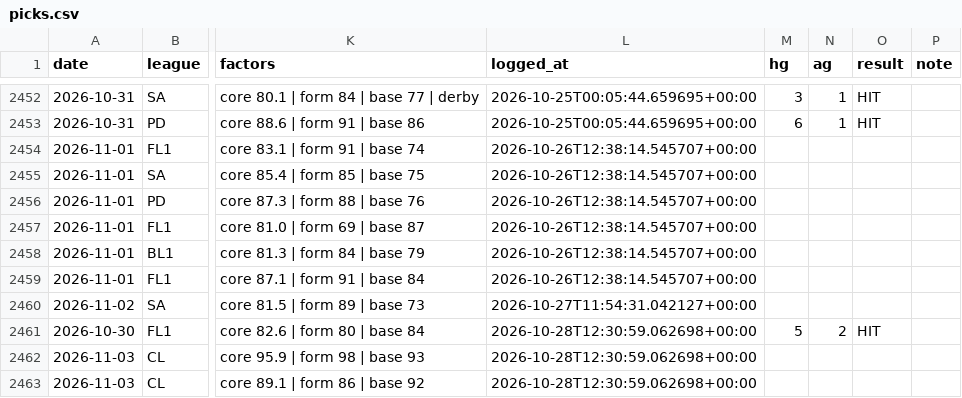
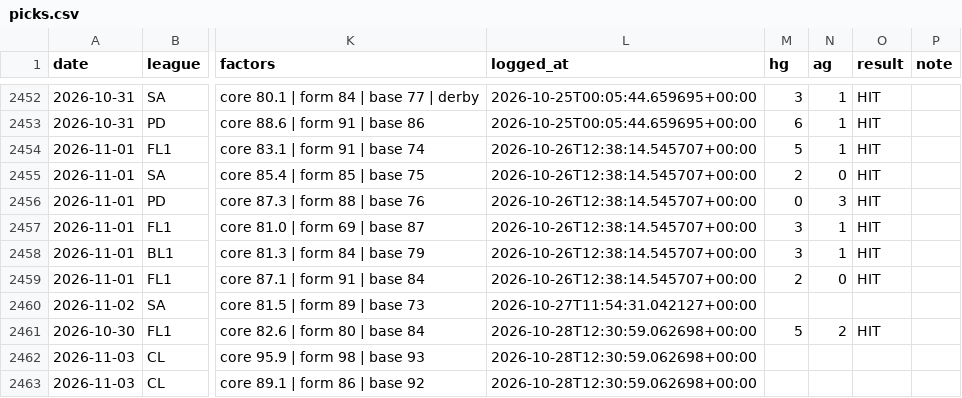
Before and after one commit to AgainBuilds/BARBADOX-MODEL, a CSV file: picks.csv, drawn as a sheet; only a part is shown, gaps mark what is left out; the diff names each change by its address in the sheet, - before the commit and + after, or states it on an @@ line.

```diff
--- a/picks.csv
+++ b/picks.csv
-M2454 (hg): (empty)
+M2454 (hg): 5
-N2454 (ag): (empty)
+N2454 (ag): 1
-O2454:O2459 (result): (empty)
+O2454:O2459 (result): HIT
-M2455 (hg): (empty)
+M2455 (hg): 2
-N2455 (ag): (empty)
+N2455 (ag): 0
-M2456 (hg): (empty)
+M2456 (hg): 0
-N2456 (ag): (empty)
+N2456 (ag): 3
-M2457:M2458 (hg): (empty)
+M2457:M2458 (hg): 3
-N2457:N2458 (ag): (empty)
+N2457:N2458 (ag): 1
-M2459 (hg): (empty)
+M2459 (hg): 2
-N2459 (ag): (empty)
+N2459 (ag): 0
```
Also changed, not shown: 1 other file.
